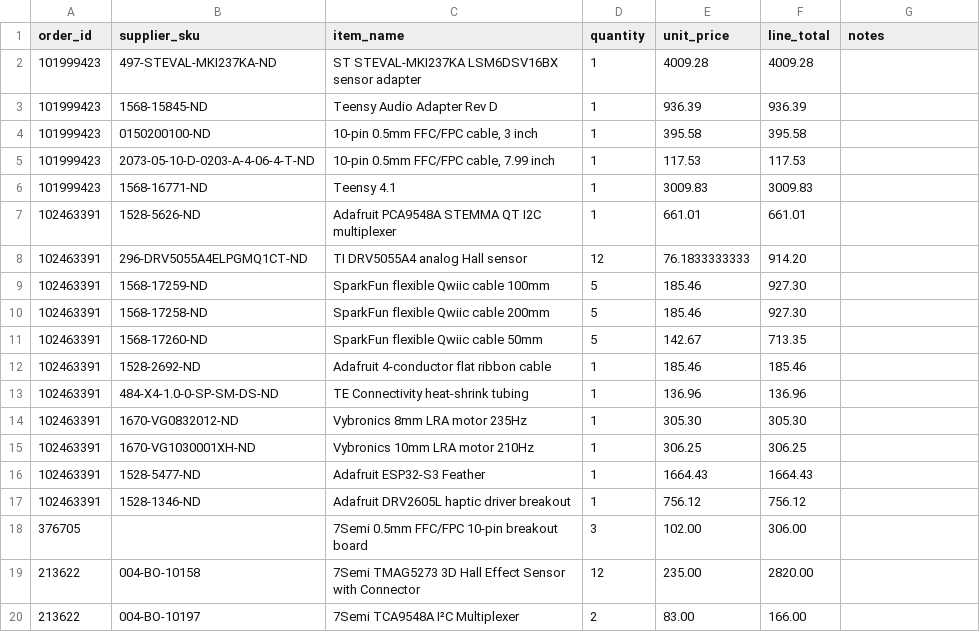
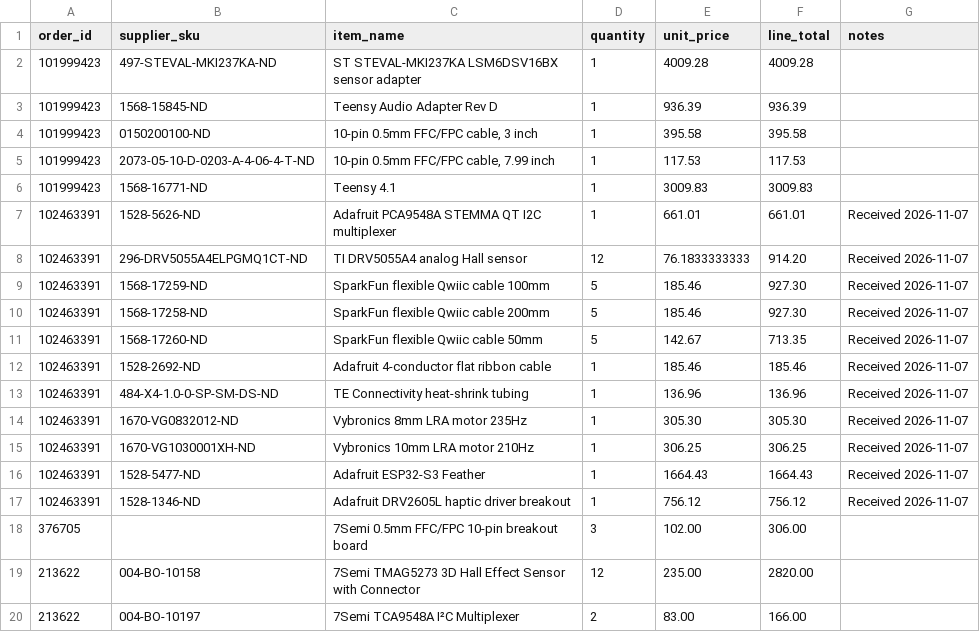
Before and after one commit to lofturth/feral-fingers, a CSV file: hardware/inventory/items.csv, drawn as a sheet; only a part is shown.

```diff
--- a/hardware/inventory/items.csv
+++ b/hardware/inventory/items.csv
@@ -6,13 +6,13 @@ order_id,supplier_sku,item_name,quantity,unit_price,line_total,notes
 101999423,1568-16771-ND,Teensy 4.1,1,3009.83,3009.83,
-102463391,1528-5626-ND,Adafruit PCA9548A STEMMA QT I2C multiplexer,1,661.01,661.01,
-102463391,296-DRV5055A4ELPGMQ1CT-ND,TI DRV5055A4 analog Hall sensor,12,76.1833333333,914.20,
-102463391,1568-17259-ND,SparkFun flexible Qwiic cable 100mm,5,185.46,927.30,
-102463391,1568-17258-ND,SparkFun flexible Qwiic cable 200mm,5,185.46,927.30,
-102463391,1568-17260-ND,SparkFun flexible Qwiic cable 50mm,5,142.67,713.35,
-102463391,1528-2692-ND,Adafruit 4-conductor flat ribbon cable,1,185.46,185.46,
-102463391,484-X4-1.0-0-SP-SM-DS-ND,TE Connectivity heat-shrink tubing,1,136.96,136.96,
-102463391,1670-VG0832012-ND,Vybronics 8mm LRA motor 235Hz,1,305.30,305.30,
-102463391,1670-VG1030001XH-ND,Vybronics 10mm LRA motor 210Hz,1,306.25,306.25,
-102463391,1528-5477-ND,Adafruit ESP32-S3 Feather,1,1664.43,1664.43,
-102463391,1528-1346-ND,Adafruit DRV2605L haptic driver breakout,1,756.12,756.12,
+102463391,1528-5626-ND,Adafruit PCA9548A STEMMA QT I2C multiplexer,1,661.01,661.01,Received 2026-11-07
+102463391,296-DRV5055A4ELPGMQ1CT-ND,TI DRV5055A4 analog Hall sensor,12,76.1833333333,914.20,Received 2026-11-07
+102463391,1568-17259-ND,SparkFun flexible Qwiic cable 100mm,5,185.46,927.30,Received 2026-11-07
+102463391,1568-17258-ND,SparkFun flexible Qwiic cable 200mm,5,185.46,927.30,Received 2026-11-07
+102463391,1568-17260-ND,SparkFun flexible Qwiic cable 50mm,5,142.67,713.35,Received 2026-11-07
+102463391,1528-2692-ND,Adafruit 4-conductor flat ribbon cable,1,185.46,185.46,Received 2026-11-07
+102463391,484-X4-1.0-0-SP-SM-DS-ND,TE Connectivity heat-shrink tubing,1,136.96,136.96,Received 2026-11-07
+102463391,1670-VG0832012-ND,Vybronics 8mm LRA motor 235Hz,1,305.30,305.30,Received 2026-11-07
+102463391,1670-VG1030001XH-ND,Vybronics 10mm LRA motor 210Hz,1,306.25,306.25,Received 2026-11-07
+102463391,1528-5477-ND,Adafruit ESP32-S3 Feather,1,1664.43,1664.43,Received 2026-11-07
+102463391,1528-1346-ND,Adafruit DRV2605L haptic driver breakout,1,756.12,756.12,Received 2026-11-07
 376705,,7Semi 0.5mm FFC/FPC 10-pin breakout board,3,102.00,306.00,
```
Also changed, not shown: hardware/inventory/orders.csv, 1 other file.
